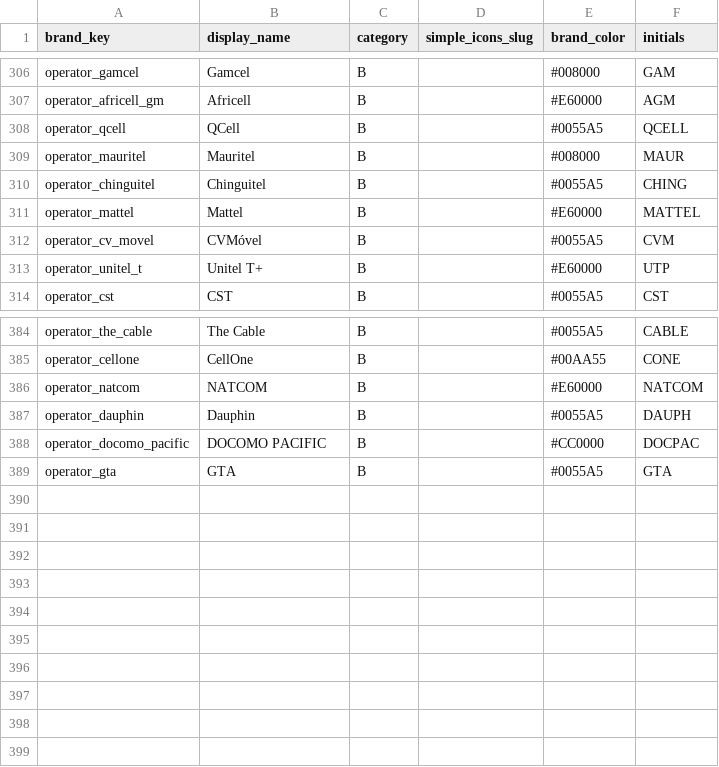
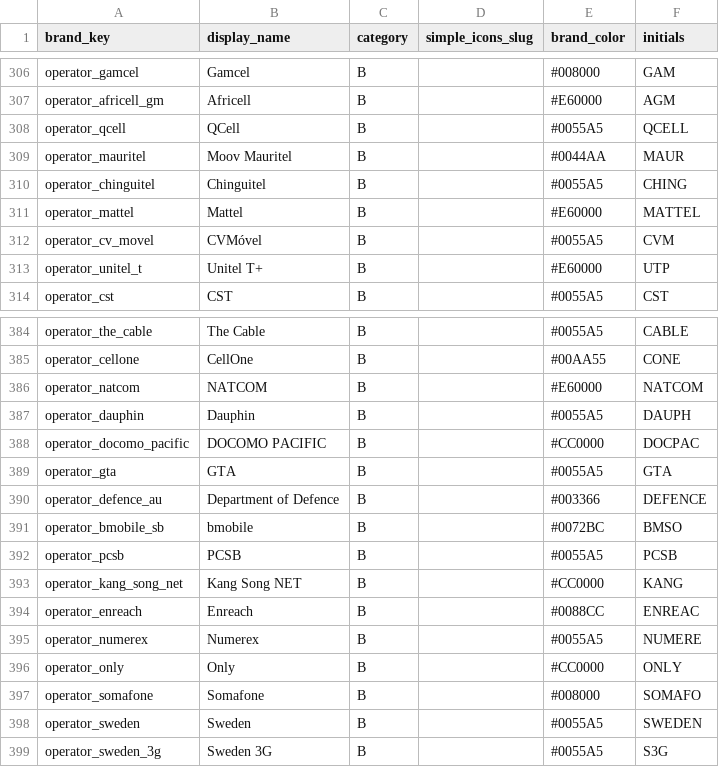
Before and after one commit to djbigmuh/MinuteWatcher, a TSV file: tools/iconforge/brands.tsv, drawn as a sheet; only a part is shown, gaps mark what is left out.

Commit message:
Apply verified PLMN database remaps and add corresponding brand assets

```diff
--- a/tools/iconforge/brands.tsv
+++ b/tools/iconforge/brands.tsv
@@ -308,3 +308,3 @@ operator_africell_gm	Africell	B		#E60000	AGM
 operator_qcell	QCell	B		#0055A5	QCELL
-operator_mauritel	Mauritel	B		#008000	MAUR
+operator_mauritel	Moov Mauritel	B		#0044AA	MAUR
 operator_chinguitel	Chinguitel	B		#0055A5	CHING
@@ -389 +389,11 @@ operator_docomo_pacific	DOCOMO PACIFIC	B		#CC0000	DOCPAC
 operator_gta	GTA	B		#0055A5	GTA
+operator_defence_au	Department of Defence	B		#003366	DEFENCE
+operator_bmobile_sb	bmobile	B		#0072BC	BMSO
+operator_pcsb	PCSB	B		#0055A5	PCSB
+operator_kang_song_net	Kang Song NET	B		#CC0000	KANG
+operator_enreach	Enreach	B		#0088CC	ENREAC
+operator_numerex	Numerex	B		#0055A5	NUMERE
+operator_only	Only	B		#CC0000	ONLY
+operator_somafone	Somafone	B		#008000	SOMAFO
+operator_sweden	Sweden	B		#0055A5	SWEDEN
+operator_sweden_3g	Sweden 3G	B		#0055A5	S3G
```
Also changed, not shown: 40 other files.
